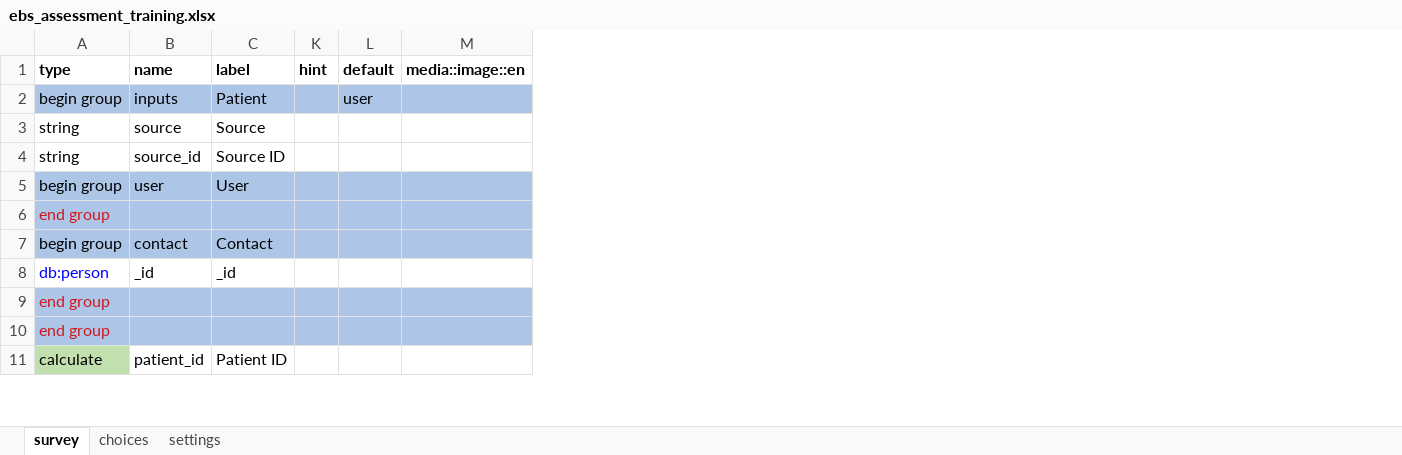
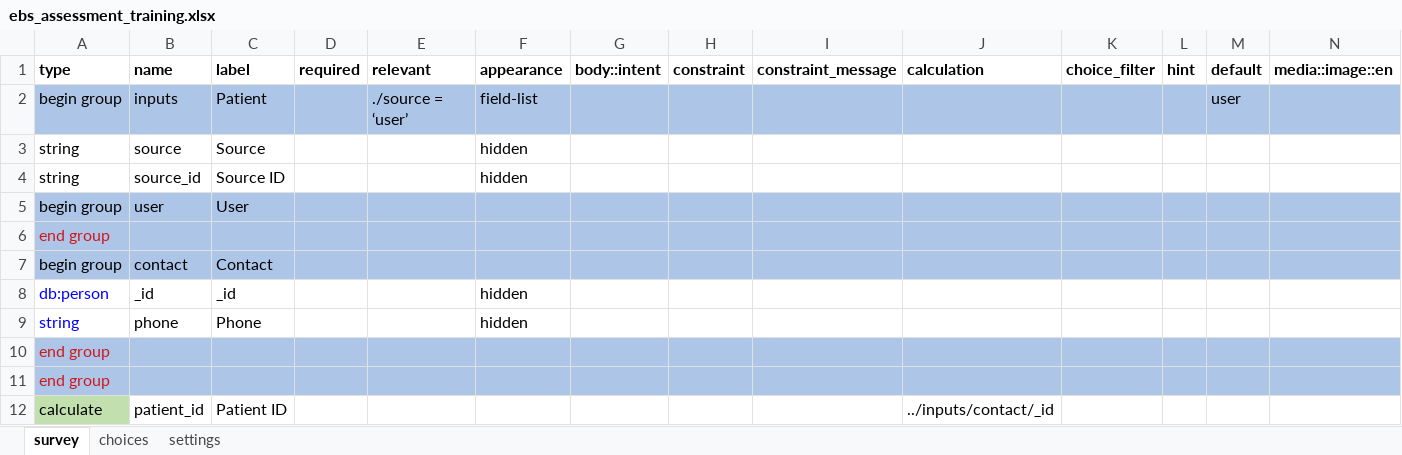
Before and after one commit to medic/config-covid, an Excel workbook: forms/app/ebs_assessment_training.xlsx, sheet survey, drawn as a sheet; only a part is shown; values as stored, in another font and other column widths than the file's, no borders; conditional formats not drawn; the diff covers the shown part only; the diff names each change by its address in the sheet, - before the commit and + after, or states it on an @@ line.

```diff
--- a/forms/app/ebs_assessment_training.xlsx (sheet survey)
+++ b/forms/app/ebs_assessment_training.xlsx (sheet survey)
@@ column D (required) unhidden, empty @@
@@ column E (relevant) unhidden, row 2: ./source = ‘user’ @@
@@ column F (appearance) unhidden, rows 2-8: field-list | hidden | hidden |  |  |  | hidden @@
@@ column G (body::intent) unhidden, empty @@
@@ column H (constraint) unhidden, empty @@
@@ column I (constraint_message) unhidden, empty @@
@@ column J (calculation) unhidden, row 12: ../inputs/contact/_id @@
+column K (choice_filter), empty
+row 9: string | phone | Phone |  |  | hidden
```
Also changed, not shown: 12 added rows, 7 removed rows and 5 edited cells elsewhere in this sheet, sheet choices, sheet settings, hidden cells, forms/app/ebs_assessment_training_context.xlsx, 58 other files.
